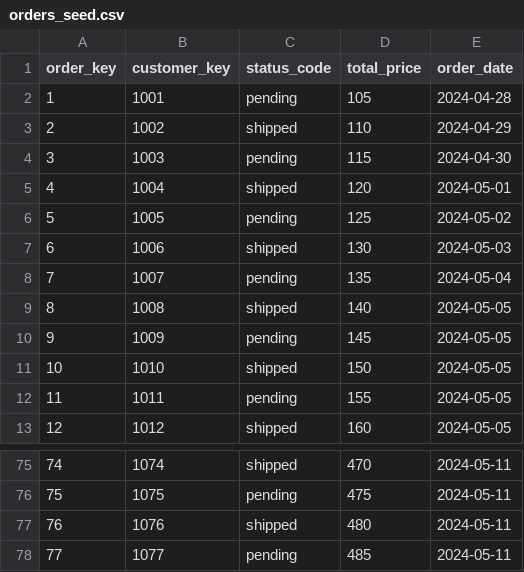
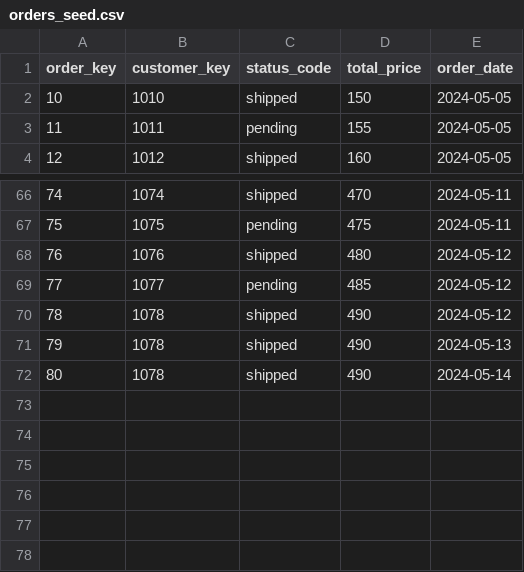
Before and after one commit to belasobral93/multi-environment, a CSV file: seeds/orders_seed.csv, drawn as a sheet; only a part is shown, gaps mark what is left out.

```diff
--- a/seeds/orders_seed.csv
+++ b/seeds/orders_seed.csv
@@ -1,11 +1,2 @@
 order_key,customer_key,status_code,total_price,order_date
-1,1001,pending,105,2024-04-28
-2,1002,shipped,110,2024-04-29
-3,1003,pending,115,2024-04-30
-4,1004,shipped,120,2024-05-01
-5,1005,pending,125,2024-05-02
-6,1006,shipped,130,2024-05-03
-7,1007,pending,135,2024-05-04
-8,1008,shipped,140,2024-05-05
-9,1009,pending,145,2024-05-05
 10,1010,shipped,150,2024-05-05
@@ -76,3 +67,6 @@ order_key,customer_key,status_code,total_price,order_date
 75,1075,pending,475,2024-05-11
-76,1076,shipped,480,2024-05-11
-77,1077,pending,485,2024-05-11
+76,1076,shipped,480,2024-05-12
+77,1077,pending,485,2024-05-12
+78,1078,shipped,490,2024-05-12
+79,1078,shipped,490,2024-05-13
+80,1078,shipped,490,2024-05-14
```
Also changed, not shown: 6 other files.
